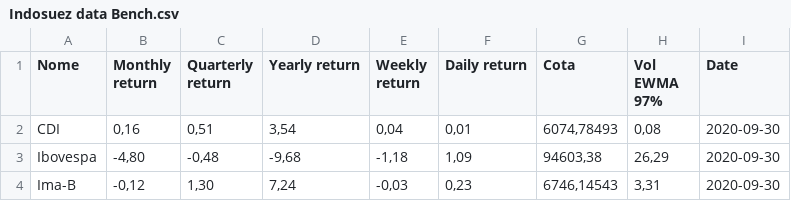
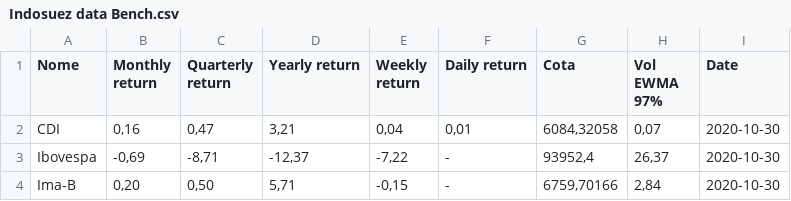
Before and after one commit to NicoEym/rails-fundos, a CSV file: db/csv_repos/Indosuez data Bench.csv, drawn as a sheet.

Commit message:
updated value of benchmark for october

```diff
--- a/db/csv_repos/Indosuez data Bench.csv
+++ b/db/csv_repos/Indosuez data Bench.csv
@@ -1,4 +1,4 @@
 Nome;Monthly return;Quarterly return;Yearly return;Weekly return;Daily return;Cota;Vol EWMA 97%;Date
-CDI;0,16;0,51;3,54;0,04;0,01;6074,78493;0,08;2020-09-30
-Ibovespa;-4,80;-0,48;-9,68;-1,18;1,09;94603,38;26,29;2020-09-30
-Ima-B;-0,12;1,30;7,24;-0,03;0,23;6746,14543;3,31;2020-09-30
+CDI;0,16;0,47;3,21;0,04;0,01;6084,32058;0,07;2020-10-30
+Ibovespa;-0,69;-8,71;-12,37;-7,22;-;93952,4;26,37;2020-10-30
+Ima-B;0,20;0,50;5,71;-0,15;-;6759,70166;2,84;2020-10-30
```
